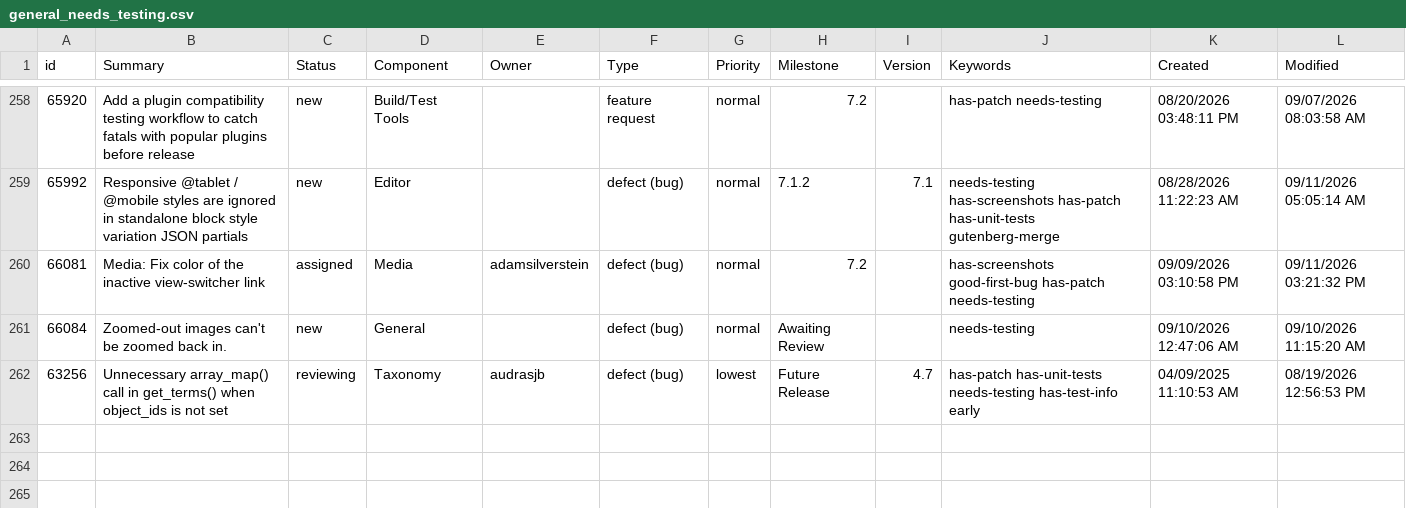
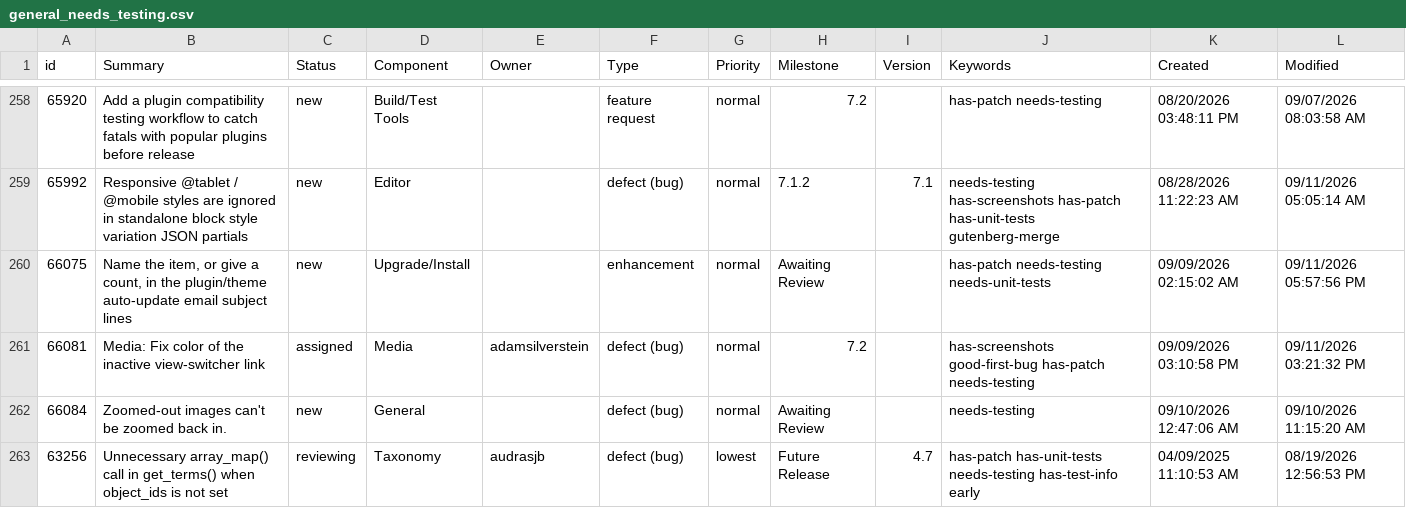
Before and after one commit to jamesbregenzer/wp-core-radar, a CSV file: data/raw/manual/2026-09-11/general_needs_testing.csv, drawn as a sheet; only a part is shown, gaps mark what is left out.

Commit message:
Update radar data

```diff
--- a/data/raw/manual/2026-09-11/general_needs_testing.csv
+++ b/data/raw/manual/2026-09-11/general_needs_testing.csv
@@ -259,2 +259,3 @@
 65992,Responsive @tablet / @mobile styles are ignored in standalone block style variation JSON partials,new,Editor,,defect (bug),normal,7.1.2,7.1,needs-testing has-screenshots has-patch has-unit-tests gutenberg-merge,08/28/2026 11:22:23 AM,09/11/2026 05:05:14 AM
+66075,"Name the item, or give a count, in the plugin/theme auto-update email subject lines",new,Upgrade/Install,,enhancement,normal,Awaiting Review,,has-patch needs-testing needs-unit-tests,09/09/2026 02:15:02 AM,09/11/2026 05:57:56 PM
 66081,Media: Fix color of the inactive view-switcher link,assigned,Media,adamsilverstein,defect (bug),normal,7.2,,has-screenshots good-first-bug has-patch needs-testing,09/09/2026 03:10:58 PM,09/11/2026 03:21:32 PM
```
Also changed, not shown: 5 other files.
